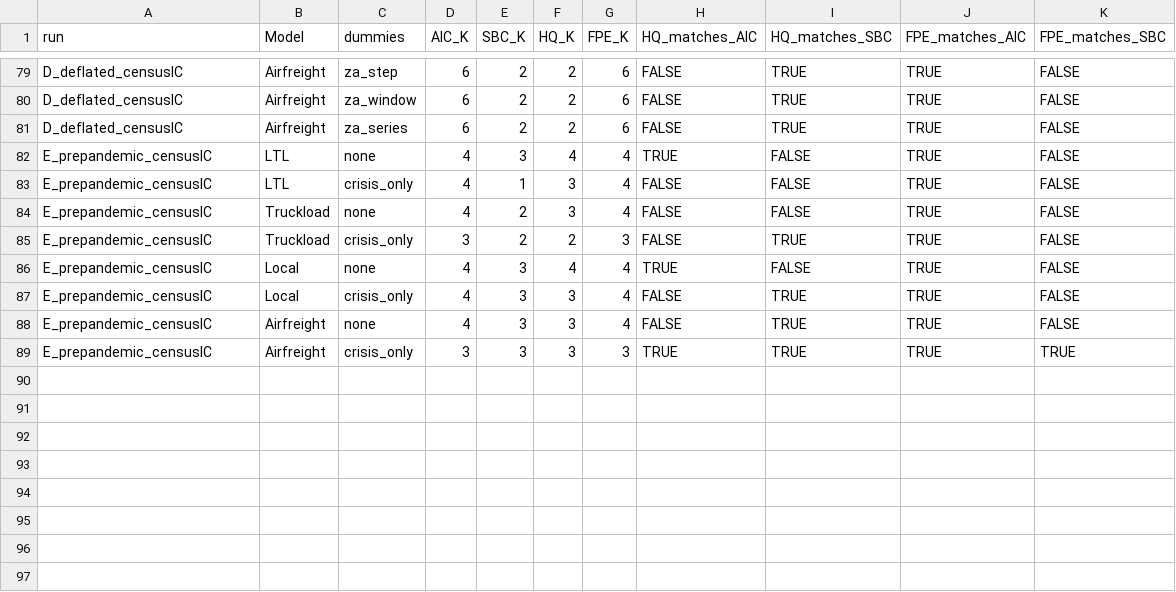
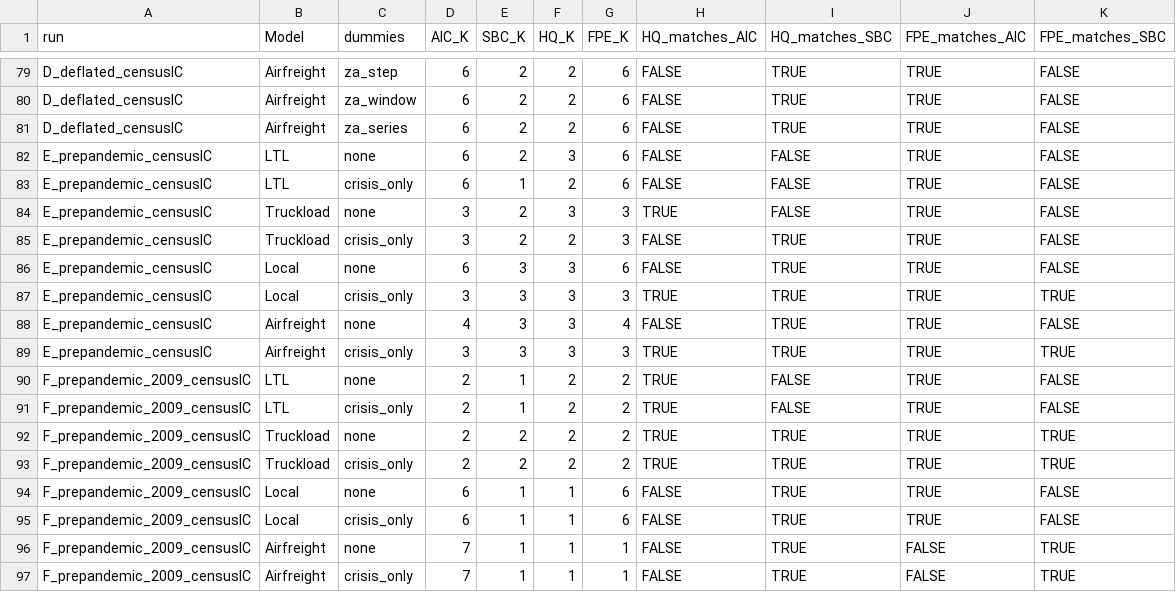
Before and after one commit to mohsenfaghih13/Transportation_VECM, a CSV file: outputs/04_findings/lag_criteria_agreement.csv, drawn as a sheet; only a part is shown, gaps mark what is left out; the diff covers the shown part only.

```diff
--- a/outputs/04_findings/lag_criteria_agreement.csv
+++ b/outputs/04_findings/lag_criteria_agreement.csv
@@ -81,9 +81,17 @@
 "D_deflated_censusIC","Airfreight","za_series",6,2,2,6,FALSE,TRUE,TRUE,FALSE
-"E_prepandemic_censusIC","LTL","none",4,3,4,4,TRUE,FALSE,TRUE,FALSE
-"E_prepandemic_censusIC","LTL","crisis_only",4,1,3,4,FALSE,FALSE,TRUE,FALSE
-"E_prepandemic_censusIC","Truckload","none",4,2,3,4,FALSE,FALSE,TRUE,FALSE
+"E_prepandemic_censusIC","LTL","none",6,2,3,6,FALSE,FALSE,TRUE,FALSE
+"E_prepandemic_censusIC","LTL","crisis_only",6,1,2,6,FALSE,FALSE,TRUE,FALSE
+"E_prepandemic_censusIC","Truckload","none",3,2,3,3,TRUE,FALSE,TRUE,FALSE
 "E_prepandemic_censusIC","Truckload","crisis_only",3,2,2,3,FALSE,TRUE,TRUE,FALSE
-"E_prepandemic_censusIC","Local","none",4,3,4,4,TRUE,FALSE,TRUE,FALSE
-"E_prepandemic_censusIC","Local","crisis_only",4,3,3,4,FALSE,TRUE,TRUE,FALSE
+"E_prepandemic_censusIC","Local","none",6,3,3,6,FALSE,TRUE,TRUE,FALSE
+"E_prepandemic_censusIC","Local","crisis_only",3,3,3,3,TRUE,TRUE,TRUE,TRUE
 "E_prepandemic_censusIC","Airfreight","none",4,3,3,4,FALSE,TRUE,TRUE,FALSE
 "E_prepandemic_censusIC","Airfreight","crisis_only",3,3,3,3,TRUE,TRUE,TRUE,TRUE
+"F_prepandemic_2009_censusIC","LTL","none",2,1,2,2,TRUE,FALSE,TRUE,FALSE
+"F_prepandemic_2009_censusIC","LTL","crisis_only",2,1,2,2,TRUE,FALSE,TRUE,FALSE
+"F_prepandemic_2009_censusIC","Truckload","none",2,2,2,2,TRUE,TRUE,TRUE,TRUE
+"F_prepandemic_2009_censusIC","Truckload","crisis_only",2,2,2,2,TRUE,TRUE,TRUE,TRUE
+"F_prepandemic_2009_censusIC","Local","none",6,1,1,6,FALSE,TRUE,TRUE,FALSE
+"F_prepandemic_2009_censusIC","Local","crisis_only",6,1,1,6,FALSE,TRUE,TRUE,FALSE
+"F_prepandemic_2009_censusIC","Airfreight","none",7,1,1,1,FALSE,TRUE,FALSE,TRUE
+"F_prepandemic_2009_censusIC","Airfreight","crisis_only",7,1,1,1,FALSE,TRUE,FALSE,TRUE
```
Also changed, not shown: 36 edited cells elsewhere in this file, outputs/04_findings/headline_primary.csv, outputs/05_combined/cointegrating_vectors.csv, 29 other files.
